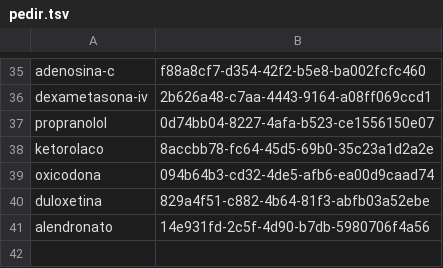
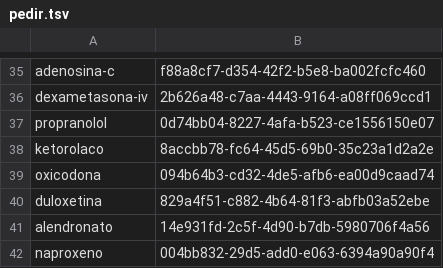
Before and after one commit to medenresumen-netizen/Medicina-en-resumen, a TSV file: pedir.tsv, drawn as a sheet; only a part is shown, gaps mark what is left out.

```diff
--- a/pedir.tsv
+++ b/pedir.tsv
@@ -41 +41,2 @@ duloxetina	829a4f51-c882-4b64-81f3-abfb03a52ebe
 alendronato	14e931fd-2c5f-4d90-b7db-5980706f4a56
+naproxeno	004bb832-29d5-add0-e063-6394a90a90f4
```
